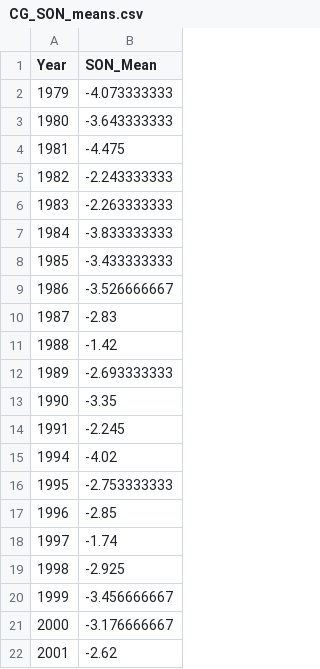
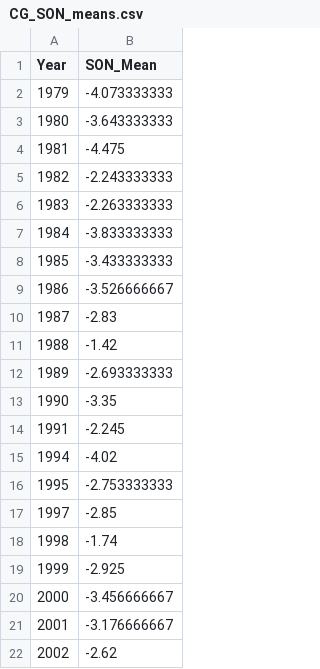
Before and after one commit to zgrzywacz/synoptic_o18, a CSV file: data/CG_SON_means.csv, drawn as a sheet.

```diff
--- a/data/CG_SON_means.csv
+++ b/data/CG_SON_means.csv
@@ -16,7 +16,7 @@ Year,SON_Mean
 1995,-2.753333333
-1996,-2.85
-1997,-1.74
-1998,-2.925
-1999,-3.456666667
-2000,-3.176666667
-2001,-2.62
+1997,-2.85
+1998,-1.74
+1999,-2.925
+2000,-3.456666667
+2001,-3.176666667
+2002,-2.62
```
Also changed, not shown: data/CG_DJF_means.csv, data/CG_JJA_means.csv, 3 other files.
